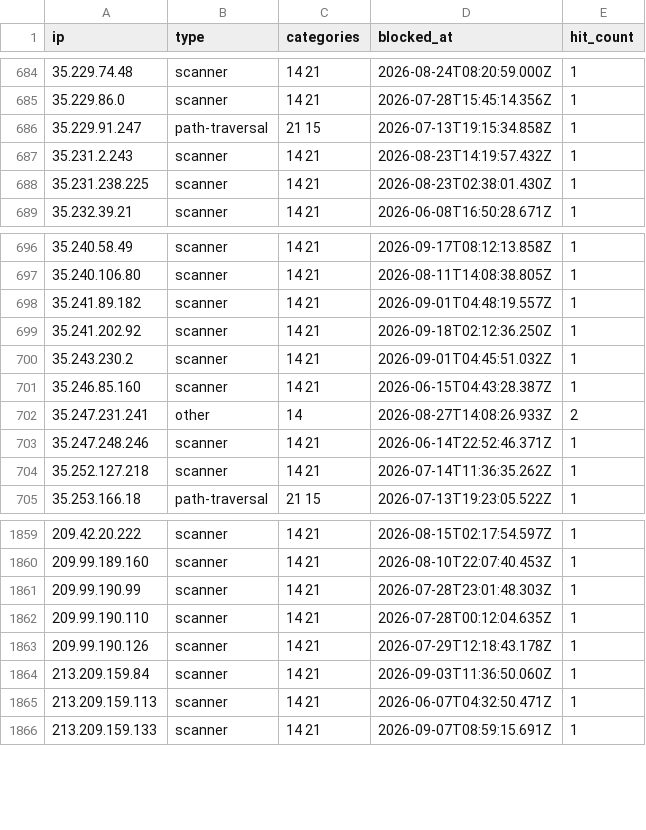
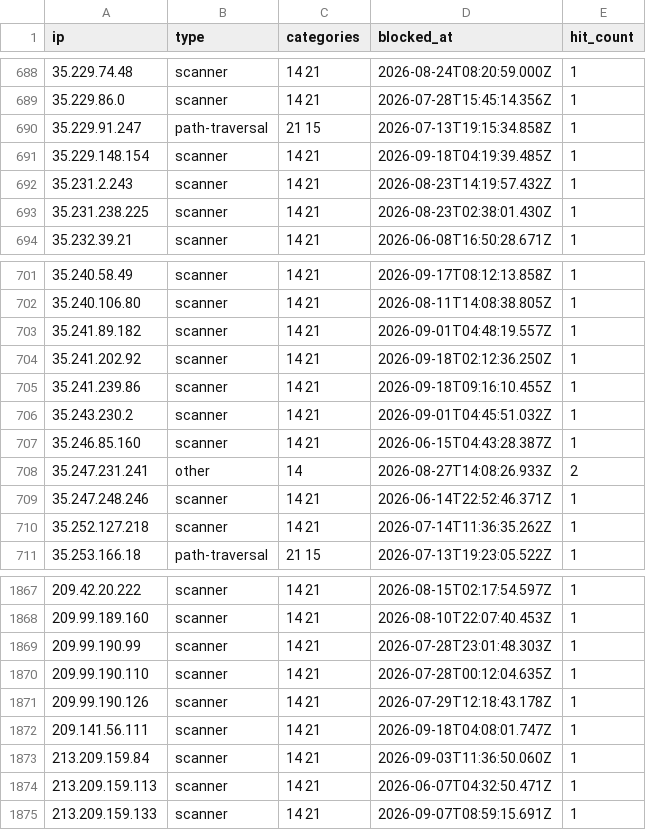
Before and after one commit to zenmorro/Scanner-List, a CSV file: blocklist.csv, drawn as a sheet; only a part is shown, gaps mark what is left out; the diff covers the shown part only; the diff names each change by its address in the sheet, - before the commit and + after, or states it on an @@ line.

```diff
--- a/blocklist.csv
+++ b/blocklist.csv
+row 691: 35.229.148.154 | scanner | 14 21 | 2026-09-18T04:19:39.485Z | 1
+row 705: 35.241.239.86 | scanner | 14 21 | 2026-09-18T09:16:10.455Z | 1
+row 1872: 209.141.56.111 | scanner | 14 21 | 2026-09-18T04:08:01.747Z | 1
```
Also changed, not shown: 6 added rows elsewhere in this file, 2 other files.
